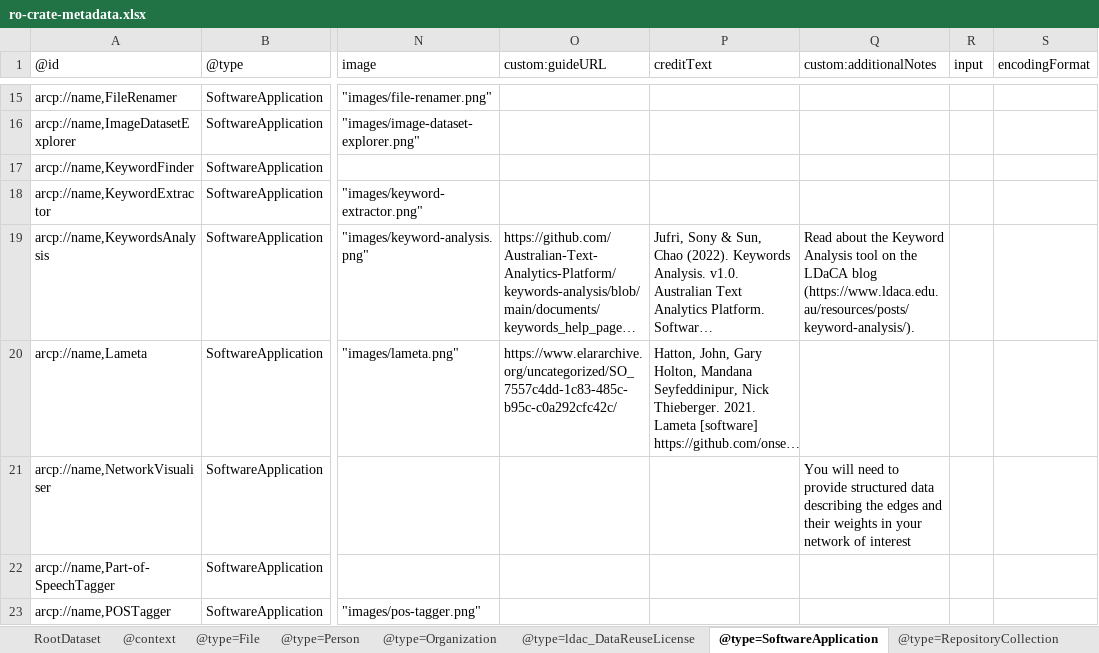
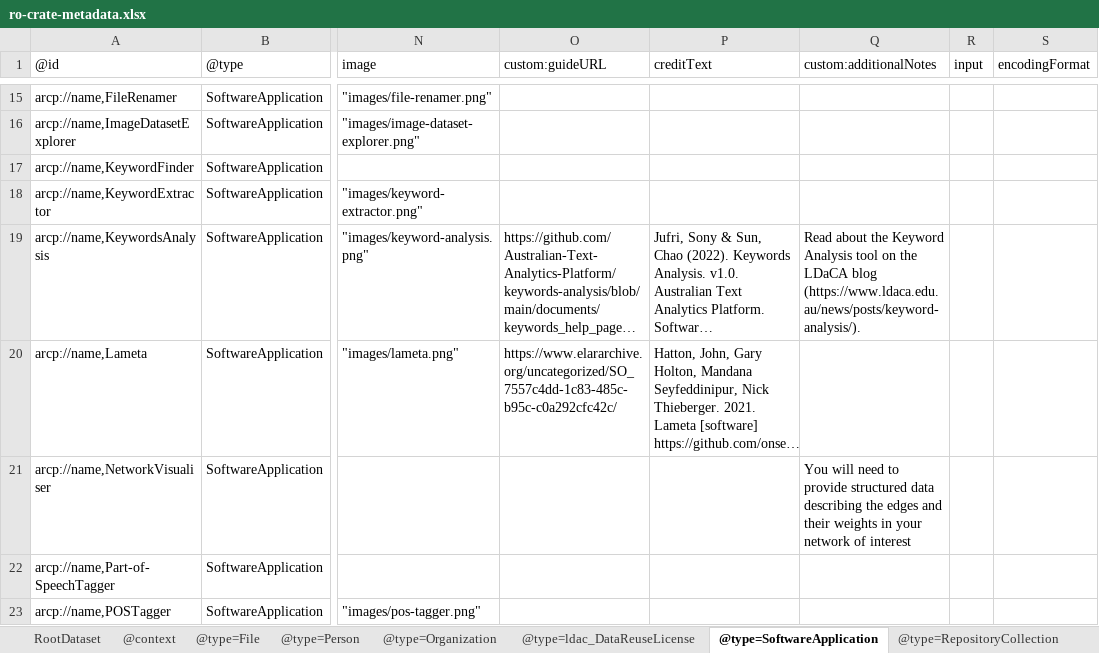
Before and after one commit to Language-Research-Technology/ldaca-analytical-tools, an Excel workbook: ro-crate/ro-crate-metadata.xlsx, sheet @type=SoftwareApplication, drawn as a sheet; only a part is shown, gaps mark what is left out; long unchanged cells end in …; values as stored, in another font and other column widths than the file's, no borders; the diff covers the shown part only; the diff names each change by its address in the sheet, - before the commit and + after, or states it on an @@ line.

```diff
--- a/ro-crate/ro-crate-metadata.xlsx (sheet @type=SoftwareApplication)
+++ b/ro-crate/ro-crate-metadata.xlsx (sheet @type=SoftwareApplication)
-Q19 (custom:additionalNotes): …LDaCA blog (https://www.ldaca.edu.au/resources/posts/keyword-analysis/).
+Q19 (custom:additionalNotes): …LDaCA blog (https://www.ldaca.edu.au/news/posts/keyword-analysis/).
```
Also changed, not shown: 4 edited cells elsewhere in this sheet, 2 other files.
